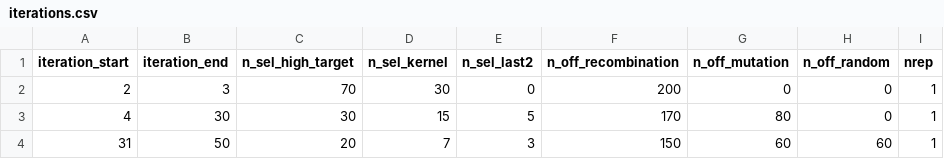
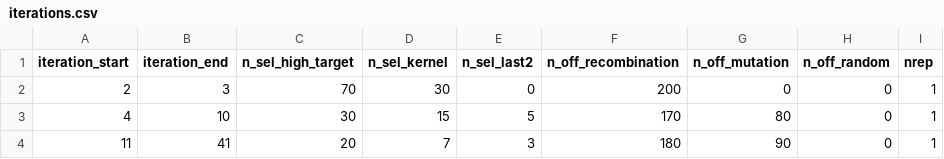
Before and after one commit to AHassanpour88/Evolutionary_Snakemake, a CSV file: config/iterations.csv, drawn as a sheet.

Commit message:
Update iterations.csv

```diff
--- a/config/iterations.csv
+++ b/config/iterations.csv
@@ -2,3 +2,3 @@ iteration_start,iteration_end,n_sel_high_target,n_sel_kernel,n_sel_last2,n_off_r
 2,3,70,30,0,200,0,0,1
-4,30,30,15,5,170,80,0,1
-31,50,20,7,3,150,60,60,1
+4,10,30,15,5,170,80,0,1
+11,41,20,7,3,180,90,0,1
```
